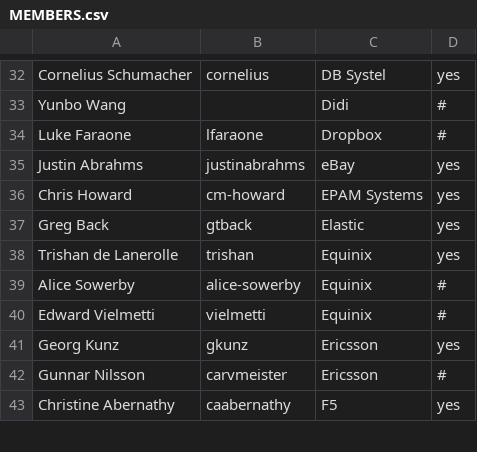
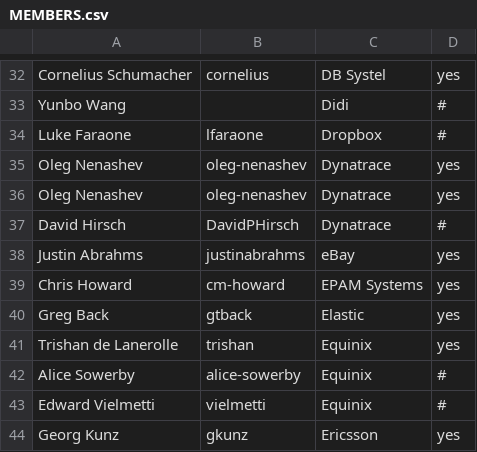
Before and after one commit to todogroup/governance, a CSV file: MEMBERS.csv, drawn as a sheet; only a part is shown, gaps mark what is left out; the shorter side is filled out with more unchanged rows.

Commit message:
update dynatrace info

```diff
--- a/MEMBERS.csv
+++ b/MEMBERS.csv
@@ -34,2 +34,5 @@ Yunbo Wang,,Didi,#
 Luke Faraone,lfaraone,Dropbox,#
+Oleg Nenashev,oleg-nenashev,Dynatrace,yes
+Oleg Nenashev,oleg-nenashev,Dynatrace,yes
+David Hirsch,DavidPHirsch,Dynatrace,#
 Justin Abrahms,justinabrahms,eBay,yes
```
